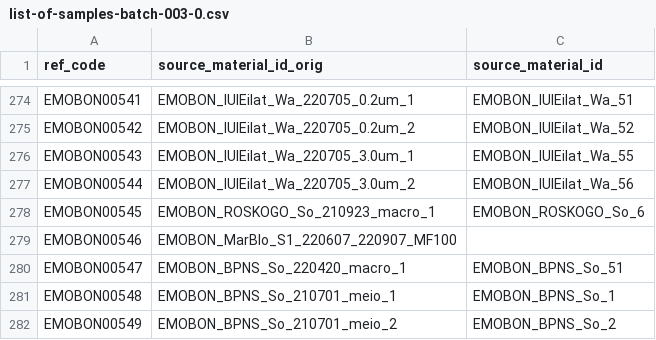
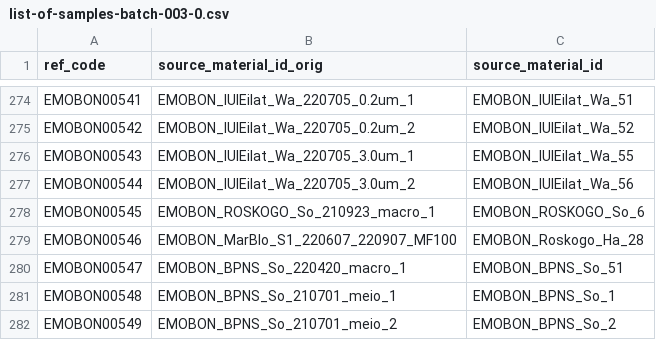
Before and after one commit to emo-bon/sequencing-crate, a CSV file: shipment/batch-003-0/list-of-samples-batch-003-0.csv, drawn as a sheet; only a part is shown, gaps mark what is left out.

Commit message:
added a last source_mat_id for ARMS

```diff
--- a/shipment/batch-003-0/list-of-samples-batch-003-0.csv
+++ b/shipment/batch-003-0/list-of-samples-batch-003-0.csv
@@ -278,3 +278,3 @@ EMOBON00544,EMOBON_IUIEilat_Wa_220705_3.0um_2,EMOBON_IUIEilat_Wa_56
 EMOBON00545,EMOBON_ROSKOGO_So_210923_macro_1,EMOBON_ROSKOGO_So_6
-EMOBON00546,EMOBON_MarBIo_S1_220607_220907_MF100,
+EMOBON00546,EMOBON_MarBIo_S1_220607_220907_MF100,EMOBON_Roskogo_Ha_28
 EMOBON00547,EMOBON_BPNS_So_220420_macro_1,EMOBON_BPNS_So_51
```
